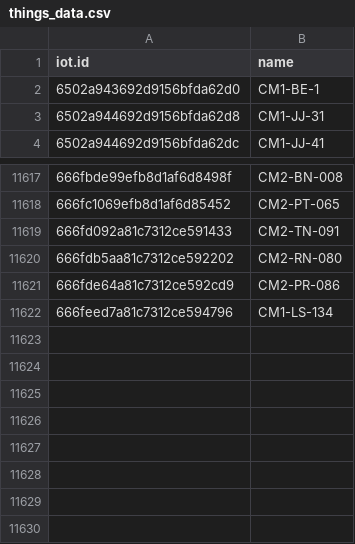
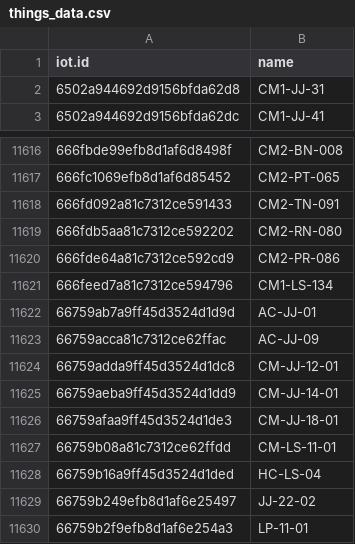
Before and after one commit to phutadonza/Playground_UploadData-main, a CSV file: CSV - larry1/CCTV-all/things_data.csv, drawn as a sheet; only a part is shown, gaps mark what is left out; removed rows and columns are numbered as before the commit, all else as after; the diff names each change by its address in the sheet, - before the commit and + after, or states it on an @@ line.

```diff
--- a/CSV - larry1/CCTV-all/things_data.csv
+++ b/CSV - larry1/CCTV-all/things_data.csv
-row 2: 6502a943692d9156bfda62d0 | CM1-BE-1
+row 11622: 66759ab7a9ff45d3524d1d9d | AC-JJ-01
+row 11623: 66759acca81c7312ce62ffac | AC-JJ-09
+row 11624: 66759adda9ff45d3524d1dc8 | CM-JJ-12-01
+row 11625: 66759aeba9ff45d3524d1dd9 | CM-JJ-14-01
+row 11626: 66759afaa9ff45d3524d1de3 | CM-JJ-18-01
+row 11627: 66759b08a81c7312ce62ffdd | CM-LS-11-01
+row 11628: 66759b16a9ff45d3524d1ded | HC-LS-04
+row 11629: 66759b249efb8d1af6e25497 | JJ-22-02
+row 11630: 66759b2f9efb8d1af6e254a3 | LP-11-01
```
Also changed, not shown: 14 other files.
